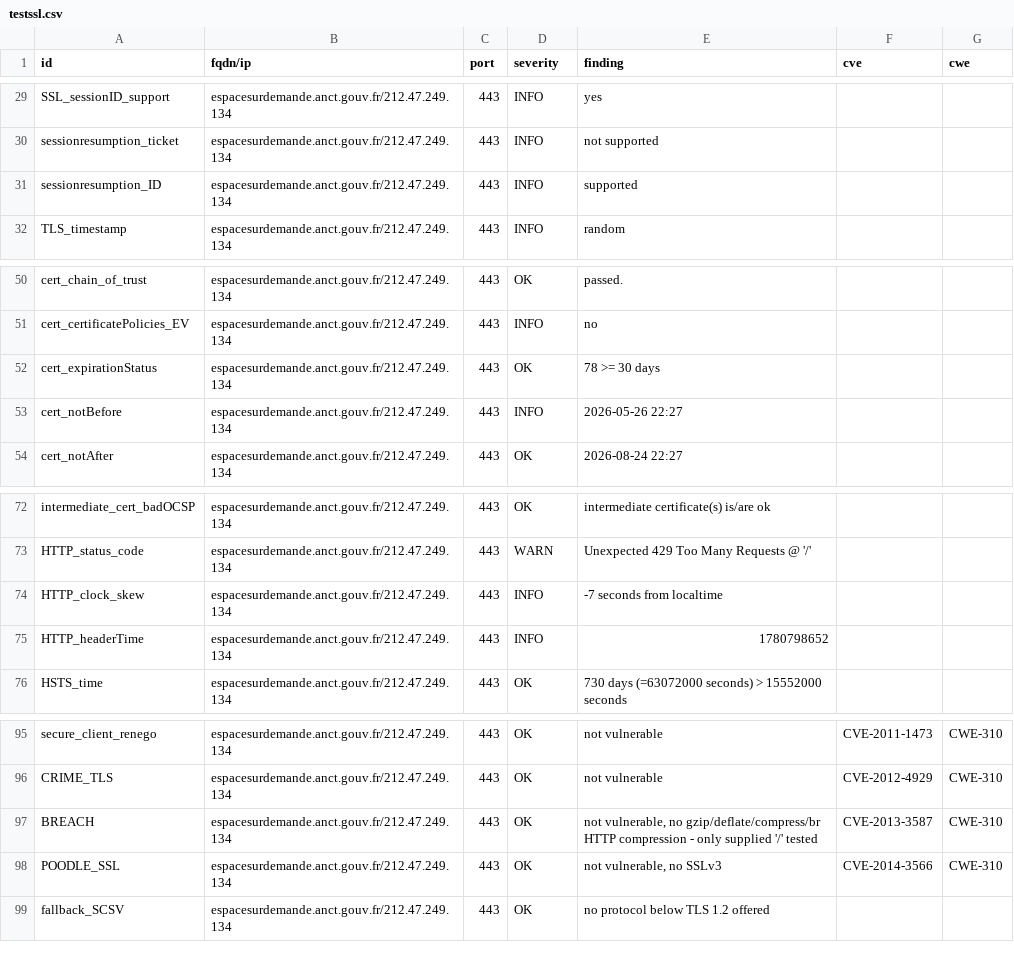
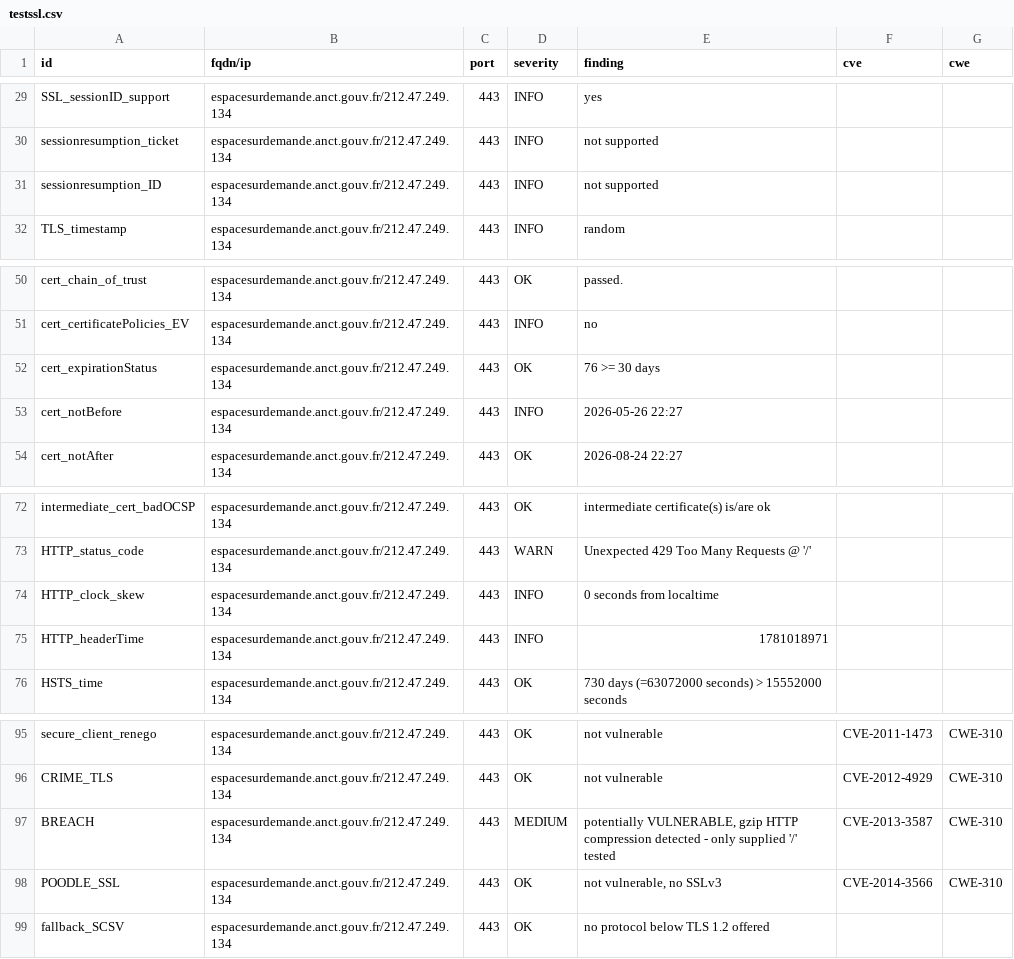
Before and after one commit to incubateur-territoires/dashlord, a CSV file: results/aHR0cHM6Ly9lc3BhY2VzdXJkZW1hbmRlLmFuY3QuZ291di5mci8=/testssl.csv, drawn as a sheet; only a part is shown, gaps mark what is left out.

```diff
--- a/results/aHR0cHM6Ly9lc3BhY2VzdXJkZW1hbmRlLmFuY3QuZ291di5mci8=/testssl.csv
+++ b/results/aHR0cHM6Ly9lc3BhY2VzdXJkZW1hbmRlLmFuY3QuZ291di5mci8=/testssl.csv
@@ -30,3 +30,3 @@
 "sessionresumption_ticket","espacesurdemande.anct.gouv.fr/212.47.249.134","443","INFO","not supported","",""
-"sessionresumption_ID","espacesurdemande.anct.gouv.fr/212.47.249.134","443","INFO","supported","",""
+"sessionresumption_ID","espacesurdemande.anct.gouv.fr/212.47.249.134","443","INFO","not supported","",""
 "TLS_timestamp","espacesurdemande.anct.gouv.fr/212.47.249.134","443","INFO","random","",""
@@ -51,3 +51,3 @@
 "cert_certificatePolicies_EV","espacesurdemande.anct.gouv.fr/212.47.249.134","443","INFO","no","",""
-"cert_expirationStatus","espacesurdemande.anct.gouv.fr/212.47.249.134","443","OK","78 >= 30 days","",""
+"cert_expirationStatus","espacesurdemande.anct.gouv.fr/212.47.249.134","443","OK","76 >= 30 days","",""
 "cert_notBefore","espacesurdemande.anct.gouv.fr/212.47.249.134","443","INFO","2026-05-26 22:27","",""
@@ -73,4 +73,4 @@
 "HTTP_status_code","espacesurdemande.anct.gouv.fr/212.47.249.134","443","WARN","Unexpected 429 Too Many Requests @ '/'","",""
-"HTTP_clock_skew","espacesurdemande.anct.gouv.fr/212.47.249.134","443","INFO","-7 seconds from localtime","",""
-"HTTP_headerTime","espacesurdemande.anct.gouv.fr/212.47.249.134","443","INFO","1780798652","",""
+"HTTP_clock_skew","espacesurdemande.anct.gouv.fr/212.47.249.134","443","INFO","0 seconds from localtime","",""
+"HTTP_headerTime","espacesurdemande.anct.gouv.fr/212.47.249.134","443","INFO","1781018971","",""
 "HSTS_time","espacesurdemande.anct.gouv.fr/212.47.249.134","443","OK","730 days (=63072000 seconds) > 15552000 seconds","",""
@@ -96,3 +96,3 @@
 "CRIME_TLS","espacesurdemande.anct.gouv.fr/212.47.249.134","443","OK","not vulnerable","CVE-2012-4929","CWE-310"
-"BREACH","espacesurdemande.anct.gouv.fr/212.47.249.134","443","OK","not vulnerable, no gzip/deflate/compress/br HTTP compression  - only supplied '/' tested","CVE-2013-3587","CWE-310"
+"BREACH","espacesurdemande.anct.gouv.fr/212.47.249.134","443","MEDIUM","potentially VULNERABLE, gzip HTTP compression detected  - only supplied '/' tested","CVE-2013-3587","CWE-310"
 "POODLE_SSL","espacesurdemande.anct.gouv.fr/212.47.249.134","443","OK","not vulnerable, no SSLv3","CVE-2014-3566","CWE-310"
```
Also changed, not shown: 7 other files.
